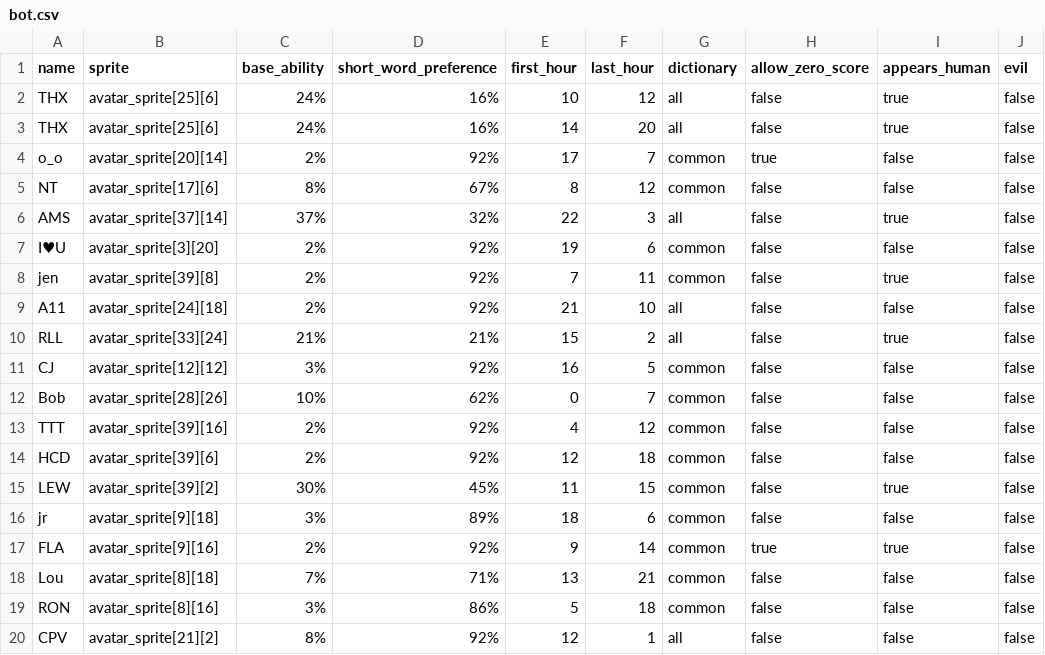
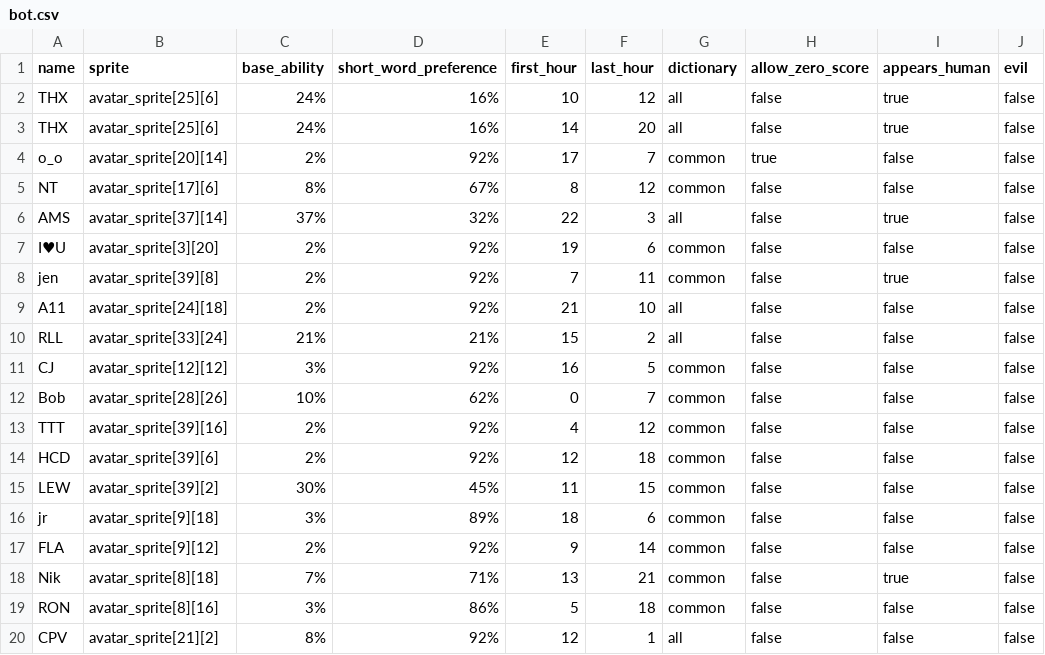
Before and after one commit to morgan3d/quadplay, a CSV file: games/find_word/bot.csv, drawn as a sheet.

```diff
--- a/games/find_word/bot.csv
+++ b/games/find_word/bot.csv
@@ -9,3 +9,3 @@ jen,avatar_sprite[39][8],2%,92%,7,11,common,false,true,false
 A11,avatar_sprite[24][18],2%,92%,21,10,all,false,false,false
-RLL,avatar_sprite[33][24],21%,21%,15,2,all,false,true,false
+RLL,avatar_sprite[33][24],21%,21%,15,2,all,false,false,false
 CJ,avatar_sprite[12][12],3%,92%,16,5,common,false,false,false
@@ -14,6 +14,6 @@ TTT,avatar_sprite[39][16],2%,92%,4,12,common,false,false,false
 HCD,avatar_sprite[39][6],2%,92%,12,18,common,false,false,false
-LEW,avatar_sprite[39][2],30%,45%,11,15,common,false,true,false
+LEW,avatar_sprite[39][2],30%,45%,11,15,common,false,false,false
 jr,avatar_sprite[9][18],3%,89%,18,6,common,false,false,false
-FLA,avatar_sprite[9][16],2%,92%,9,14,common,true,true,false
-Lou,avatar_sprite[8][18],7%,71%,13,21,common,false,false,false
+FLA,avatar_sprite[9][12],2%,92%,9,14,common,false,false,false
+Nik,avatar_sprite[8][18],7%,71%,13,21,common,false,true,false
 RON,avatar_sprite[8][16],3%,86%,5,18,common,false,false,false
```
Also changed, not shown: 14 other files.
